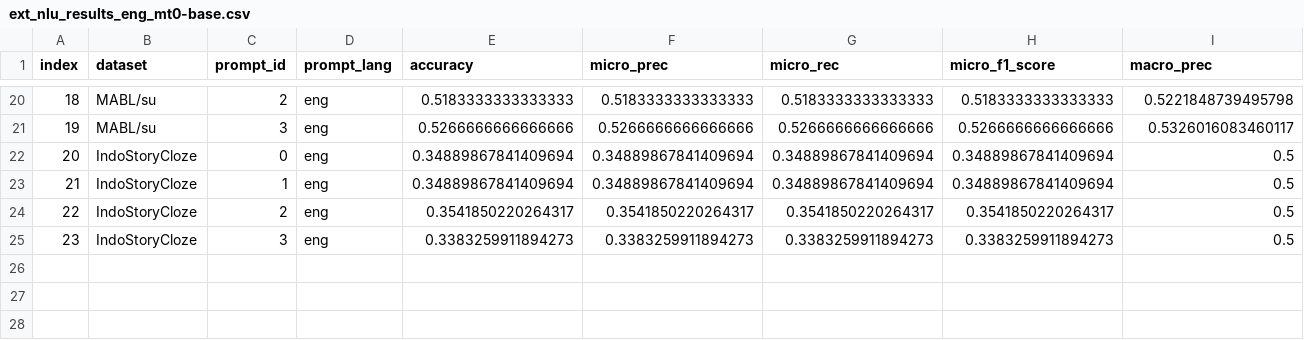
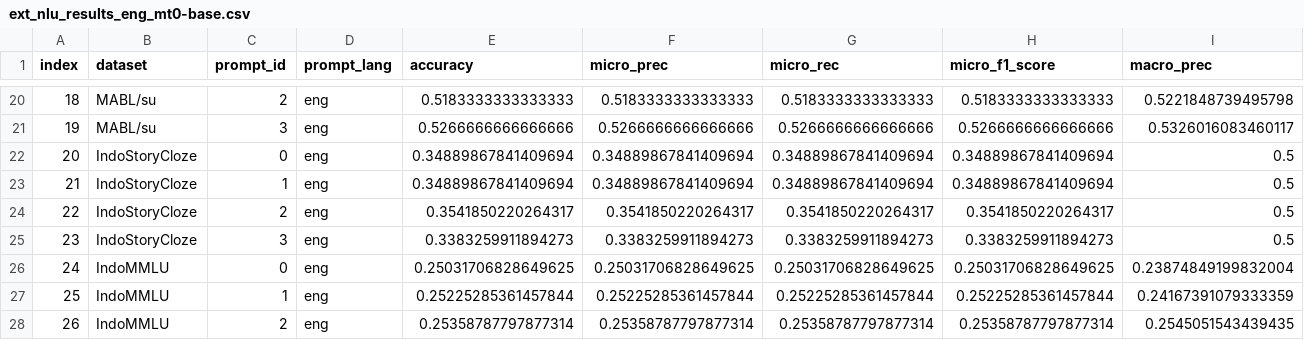
Before and after one commit to IndoNLP/cendol, a CSV file: evaluation/metrics_nlu_ext/ext_nlu_results_eng_mt0-base.csv, drawn as a sheet; only a part is shown, gaps mark what is left out; rows hold the shown columns only; the diff names each change by its address in the sheet, - before the commit and + after, or states it on an @@ line.

```diff
--- a/evaluation/metrics_nlu_ext/ext_nlu_results_eng_mt0-base.csv
+++ b/evaluation/metrics_nlu_ext/ext_nlu_results_eng_mt0-base.csv
+row 26: 24 | IndoMMLU | 0 | eng | 0.25031706828649625 | 0.25031706828649625 | 0.25031706828649625 | 0.25031706828649625 | 0.23874849199832004
+row 27: 25 | IndoMMLU | 1 | eng | 0.25225285361457844 | 0.25225285361457844 | 0.25225285361457844 | 0.25225285361457844 | 0.24167391079333359
+row 28: 26 | IndoMMLU | 2 | eng | 0.25358787797877314 | 0.25358787797877314 | 0.25358787797877314 | 0.25358787797877314 | 0.2545051543439435
```
Also changed, not shown: evaluation/metrics_nlu_ext/ext_nlu_results_eng_bactrian-id-bloom-7b1-lora.csv, evaluation/metrics_nlu_ext/ext_nlu_results_eng_bactrian-x-bloom-7b1-lora.csv, 17 other files.
